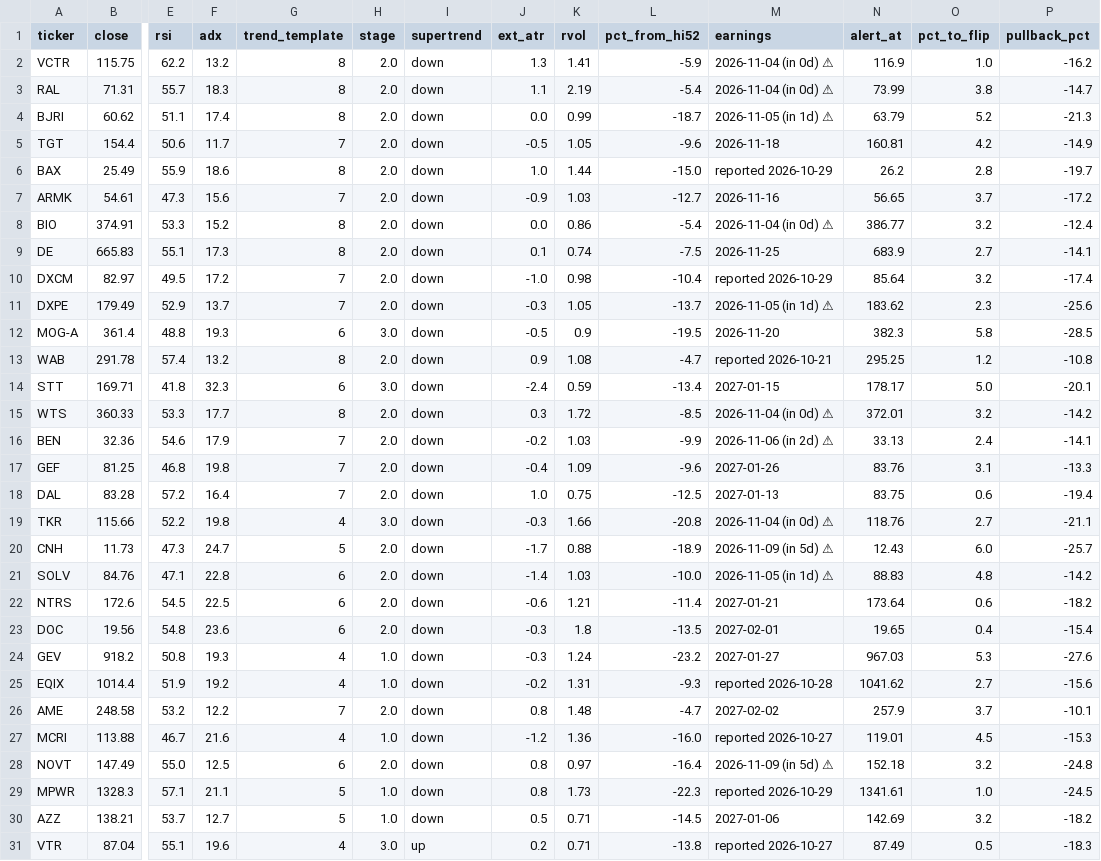
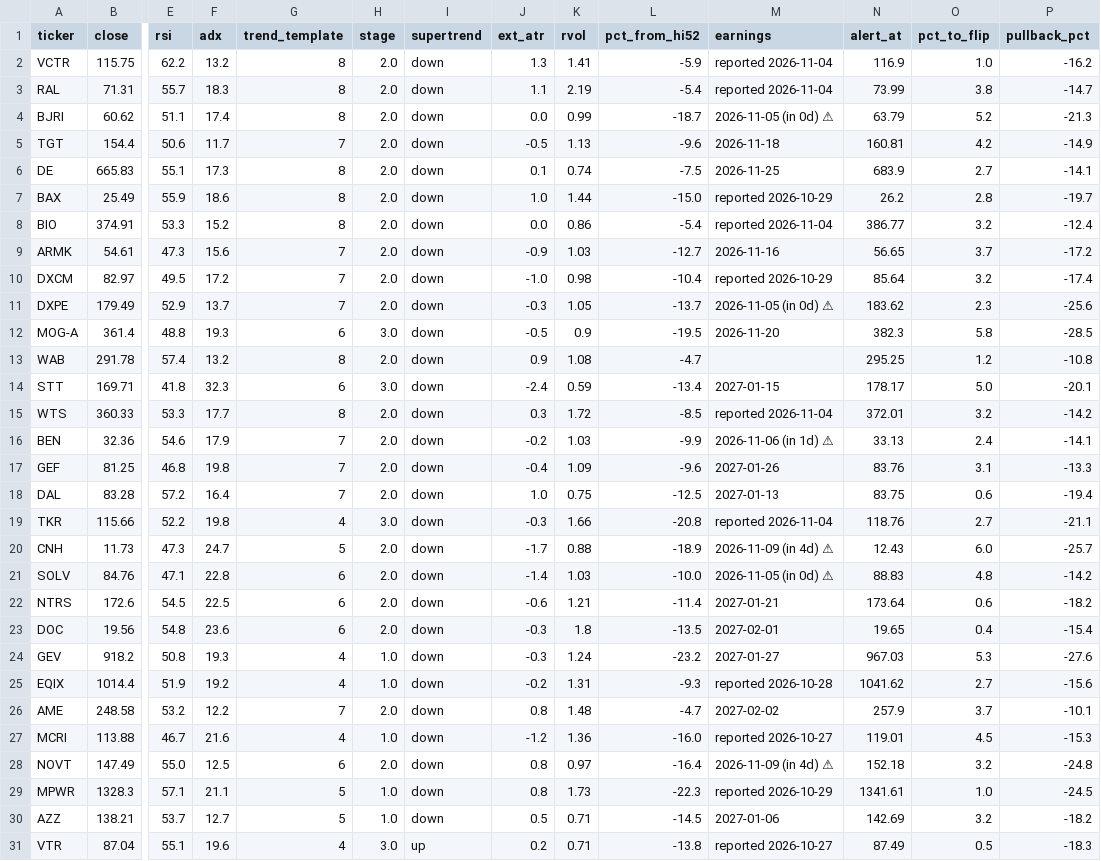
Before and after one commit to somashekarpoojahs/Stocks, a CSV file: scans/2026-11-03/restart_watch_2026-11-03.csv, drawn as a sheet; only a part is shown, gaps mark what is left out; removed rows and columns are numbered as before the commit, all else as after; rows hold the shown columns only; the diff names each change by its address in the sheet, - before the commit and + after, or states it on an @@ line.

```diff
--- a/scans/2026-11-03/restart_watch_2026-11-03.csv
+++ b/scans/2026-11-03/restart_watch_2026-11-03.csv
-M2:M3 (earnings): 2026-11-04 (in 0d) ⚠
+M2:M3 (earnings): reported 2026-11-04
-M4 (earnings): 2026-11-05 (in 1d) ⚠
+M4 (earnings): 2026-11-05 (in 0d) ⚠
-K5 (rvol): 1.05
+K5 (rvol): 1.13
+row 6: DE | 665.83 | 55.1 | 17.3 | 8 | 2.0 | down | 0.1 | 0.74 | -7.5 | 2026-11-25 | 683.9 | 2.7 | -14.1
+row 8: BIO | 374.91 | 53.3 | 15.2 | 8 | 2.0 | down | 0.0 | 0.86 | -5.4 | reported 2026-11-04 | 386.77 | 3.2 | -12.4
-row 8: BIO | 374.91 | 53.3 | 15.2 | 8 | 2.0 | down | 0.0 | 0.86 | -5.4 | 2026-11-04 (in 0d) ⚠ | 386.77 | 3.2 | -12.4
-row 9: DE | 665.83 | 55.1 | 17.3 | 8 | 2.0 | down | 0.1 | 0.74 | -7.5 | 2026-11-25 | 683.9 | 2.7 | -14.1
-M11 (earnings): 2026-11-05 (in 1d) ⚠
+M11 (earnings): 2026-11-05 (in 0d) ⚠
-M13 (earnings): reported 2026-10-21
+M13 (earnings): (empty)
-M15 (earnings): 2026-11-04 (in 0d) ⚠
+M15 (earnings): reported 2026-11-04
-M16 (earnings): 2026-11-06 (in 2d) ⚠
+M16 (earnings): 2026-11-06 (in 1d) ⚠
-M19 (earnings): 2026-11-04 (in 0d) ⚠
+M19 (earnings): reported 2026-11-04
-M20 (earnings): 2026-11-09 (in 5d) ⚠
+M20 (earnings): 2026-11-09 (in 4d) ⚠
-M21 (earnings): 2026-11-05 (in 1d) ⚠
+M21 (earnings): 2026-11-05 (in 0d) ⚠
-M28 (earnings): 2026-11-09 (in 5d) ⚠
+M28 (earnings): 2026-11-09 (in 4d) ⚠
```
Also changed, not shown: scans/2026-11-03/restarts_2026-11-03.csv, scans/2026-11-03/watch_2026-11-03.csv, 11 other files.
